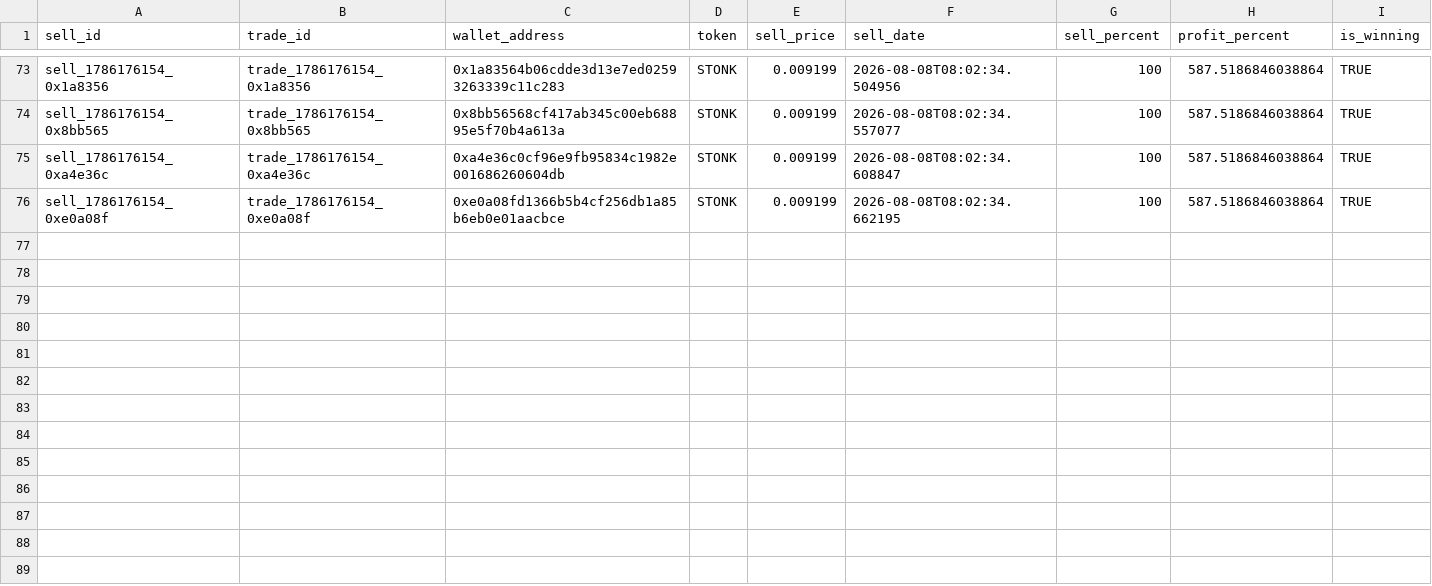
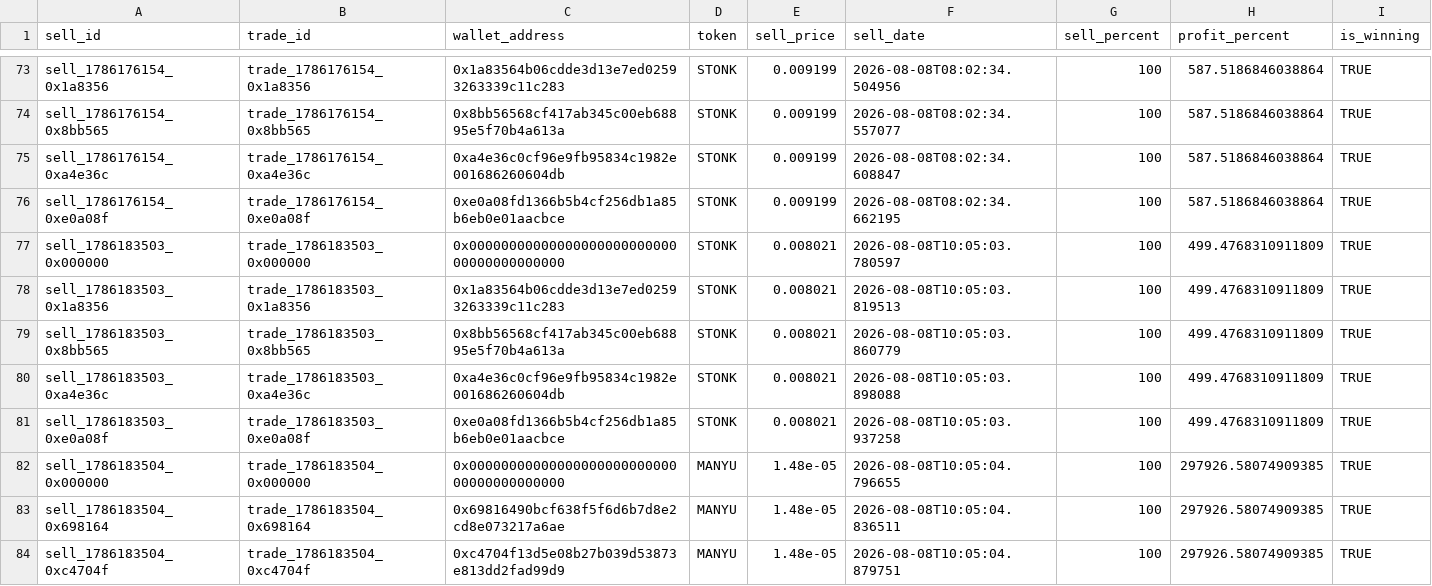
Before and after one commit to khosroabadi-m/Smart-Whale-Tracker, a CSV file: data/sells.csv, drawn as a sheet; only a part is shown, gaps mark what is left out; rows hold the shown columns only; the diff covers the shown part only; the diff names each change by its address in the sheet, - before the commit and + after, or states it on an @@ line.

```diff
--- a/data/sells.csv
+++ b/data/sells.csv
+row 77: sell_1786183503_0x000000 | trade_1786183503_0x000000 | 0x0000000000000000000000000000000000000000 | STONK | 0.008021 | 2026-08-08T10:05:03.780597 | 100 | 499.4768310911809 | TRUE
+row 78: sell_1786183503_0x1a8356 | trade_1786183503_0x1a8356 | 0x1a83564b06cdde3d13e7ed02593263339c11c283 | STONK | 0.008021 | 2026-08-08T10:05:03.819513 | 100 | 499.4768310911809 | TRUE
+row 79: sell_1786183503_0x8bb565 | trade_1786183503_0x8bb565 | 0x8bb56568cf417ab345c00eb68895e5f70b4a613a | STONK | 0.008021 | 2026-08-08T10:05:03.860779 | 100 | 499.4768310911809 | TRUE
+row 80: sell_1786183503_0xa4e36c | trade_1786183503_0xa4e36c | 0xa4e36c0cf96e9fb95834c1982e001686260604db | STONK | 0.008021 | 2026-08-08T10:05:03.898088 | 100 | 499.4768310911809 | TRUE
+row 81: sell_1786183503_0xe0a08f | trade_1786183503_0xe0a08f | 0xe0a08fd1366b5b4cf256db1a85b6eb0e01aacbce | STONK | 0.008021 | 2026-08-08T10:05:03.937258 | 100 | 499.4768310911809 | TRUE
+row 82: sell_1786183504_0x000000 | trade_1786183504_0x000000 | 0x0000000000000000000000000000000000000000 | MANYU | 1.48e-05 | 2026-08-08T10:05:04.796655 | 100 | 297926.58074909385 | TRUE
+row 83: sell_1786183504_0x698164 | trade_1786183504_0x698164 | 0x69816490bcf638f5f6d6b7d8e2cd8e073217a6ae | MANYU | 1.48e-05 | 2026-08-08T10:05:04.836511 | 100 | 297926.58074909385 | TRUE
+row 84: sell_1786183504_0xc4704f | trade_1786183504_0xc4704f | 0xc4704f13d5e08b27b039d53873e813dd2fad99d9 | MANYU | 1.48e-05 | 2026-08-08T10:05:04.879751 | 100 | 297926.58074909385 | TRUE
```
Also changed, not shown: 7 added rows elsewhere in this file, data/trades.csv, data/wallets.csv.
